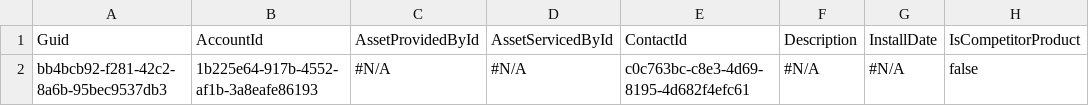
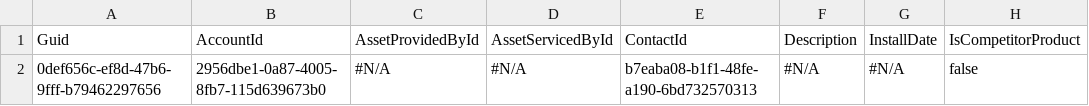
Before and after one commit to Prodlymoover/CPQTest12, a CSV file: Asset.csv, drawn as a sheet; only a part is shown; the diff names each change by its address in the sheet, - before the commit and + after, or states it on an @@ line.

```diff
--- a/Asset.csv
+++ b/Asset.csv
-A2: bb4bcb92-f281-42c2-8a6b-95bec9537db3
+A2: 0def656c-ef8d-47b6-9fff-b79462297656
-B2: 1b225e64-917b-4552-af1b-3a8eafe86193
+B2: 2956dbe1-0a87-4005-8fb7-115d639673b0
-E2: c0c763bc-c8e3-4d69-8195-4d682f4efc61
+E2: b7eaba08-b1f1-48fe-a190-6bd732570313
```
Also changed, not shown: Account.csv, Case.csv, 3 other files.
